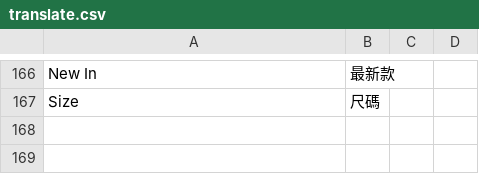
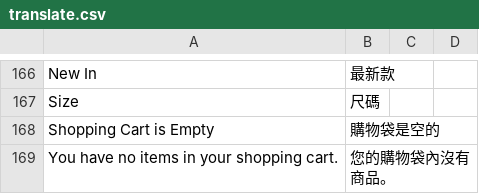
Before and after one commit to ramzy11/ccshop.com, a CSV file: app/design/frontend/gri/v2014/locale/zh_HK/translate.csv, drawn as a sheet; only a part is shown, gaps mark what is left out; the diff names each change by its address in the sheet, - before the commit and + after, or states it on an @@ line.

```diff
--- a/app/design/frontend/gri/v2014/locale/zh_HK/translate.csv
+++ b/app/design/frontend/gri/v2014/locale/zh_HK/translate.csv
+row 168: Shopping Cart is Empty | 購物袋是空的
+row 169: You have no items in your shopping cart. | 您的購物袋內沒有商品。
```
Also changed, not shown: app/design/frontend/gri/v2014/locale/en_US/translate.csv, app/locale/zh_HK/Gri_Wishlist.csv, 21 other files.
